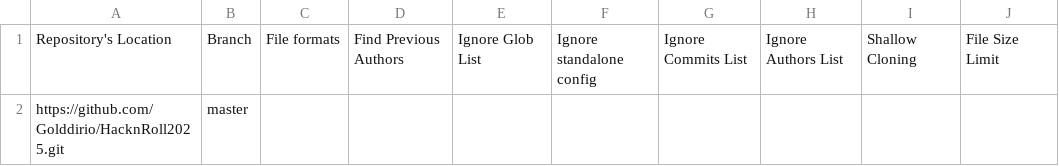
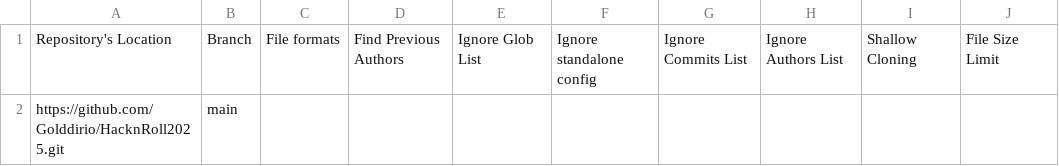
Before and after one commit to reposense/publish-RepoSense, a CSV file: configs/repo-config.csv, drawn as a sheet; only a part is shown; the diff names each change by its address in the sheet, - before the commit and + after, or states it on an @@ line.

Commit message:
Correct branch name

```diff
--- a/configs/repo-config.csv
+++ b/configs/repo-config.csv
-B2: master
+B2: main
```
